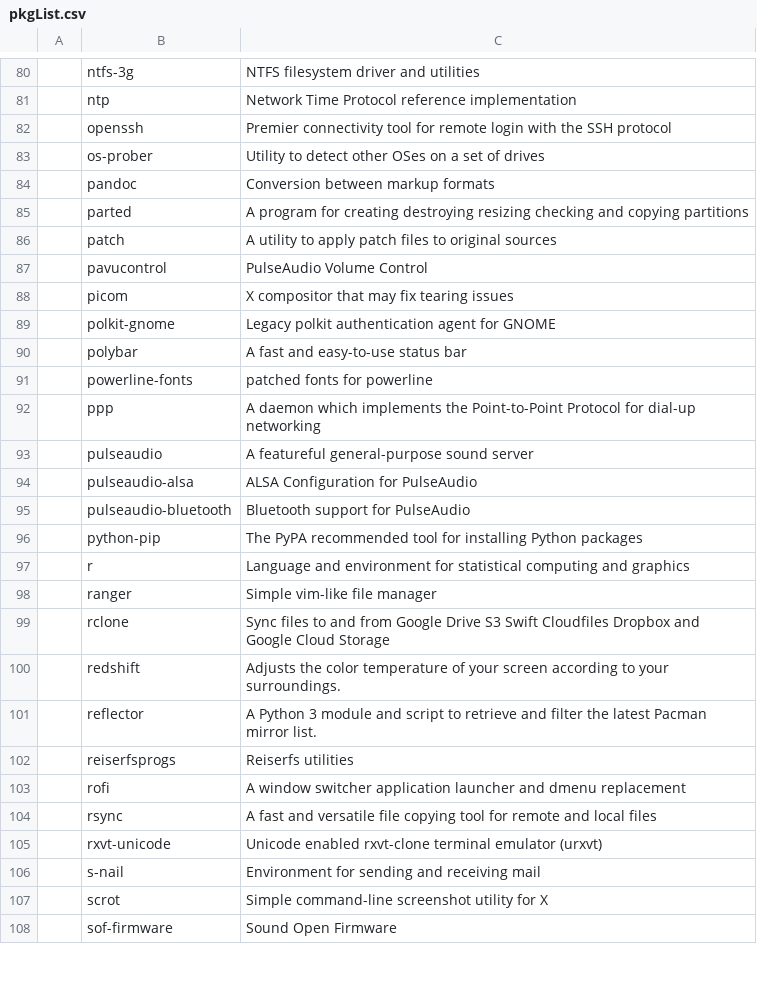
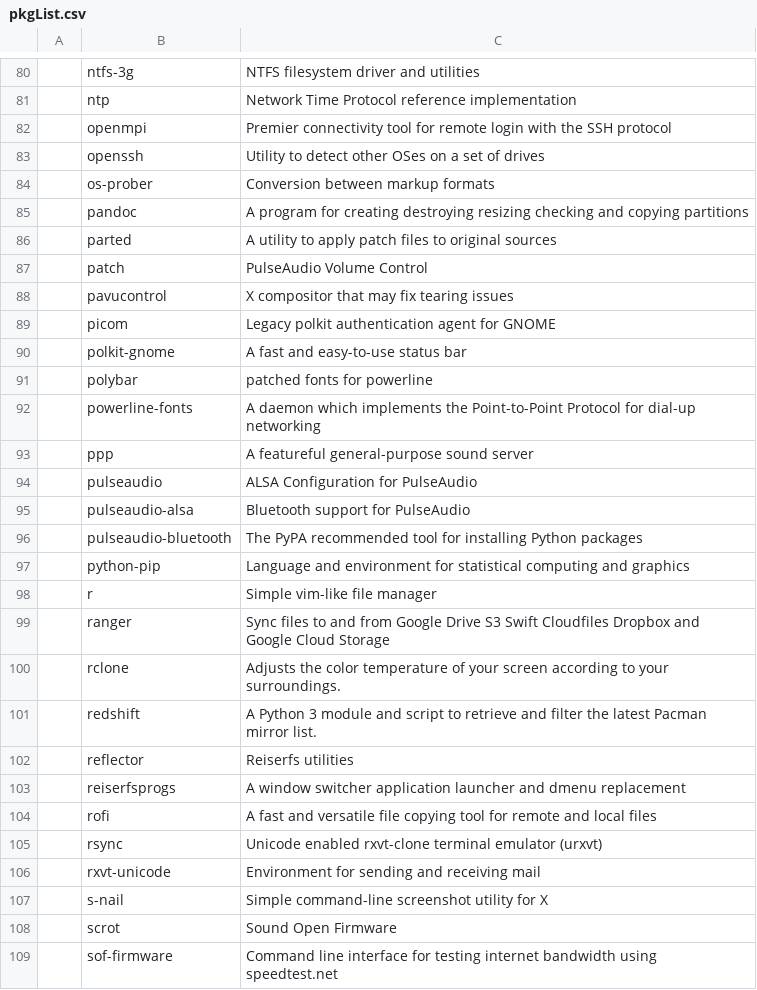
Before and after one commit to L1minus1/dotfiles, a CSV file: pkgList.csv, drawn as a sheet; only a part is shown, gaps mark what is left out; the diff covers the shown part only.

Commit message:
automatic commit

```diff
--- a/pkgList.csv
+++ b/pkgList.csv
@@ -81,28 +81,29 @@
 ,ntp,Network Time Protocol reference implementation
-,openssh,Premier connectivity tool for remote login with the SSH protocol
-,os-prober,Utility to detect other OSes on a set of drives
-,pandoc,Conversion between markup formats
-,parted,A program for creating destroying resizing checking and copying partitions
-,patch,A utility to apply patch files to original sources
-,pavucontrol,PulseAudio Volume Control
-,picom,X compositor that may fix tearing issues
-,polkit-gnome,Legacy polkit authentication agent for GNOME
-,polybar,A fast and easy-to-use status bar
-,powerline-fonts,patched fonts for powerline
-,ppp,A daemon which implements the Point-to-Point Protocol for dial-up networking
-,pulseaudio,A featureful general-purpose sound server
-,pulseaudio-alsa,ALSA Configuration for PulseAudio
-,pulseaudio-bluetooth,Bluetooth support for PulseAudio
-,python-pip,The PyPA recommended tool for installing Python packages
-,r,Language and environment for statistical computing and graphics
-,ranger,Simple vim-like file manager
-,rclone,Sync files to and from Google Drive S3 Swift Cloudfiles Dropbox and Google Cloud Storage
-,redshift,Adjusts the color temperature of your screen according to your surroundings.
-,reflector,A Python 3 module and script to retrieve and filter the latest Pacman mirror list.
-,reiserfsprogs,Reiserfs utilities
-,rofi,A window switcher application launcher and dmenu replacement
-,rsync,A fast and versatile file copying tool for remote and local files
-,rxvt-unicode,Unicode enabled rxvt-clone terminal emulator (urxvt)
-,s-nail,Environment for sending and receiving mail
-,scrot,Simple command-line screenshot utility for X
-,sof-firmware,Sound Open Firmware
+,openmpi,Premier connectivity tool for remote login with the SSH protocol
+,openssh,Utility to detect other OSes on a set of drives
+,os-prober,Conversion between markup formats
+,pandoc,A program for creating destroying resizing checking and copying partitions
+,parted,A utility to apply patch files to original sources
+,patch,PulseAudio Volume Control
+,pavucontrol,X compositor that may fix tearing issues
+,picom,Legacy polkit authentication agent for GNOME
+,polkit-gnome,A fast and easy-to-use status bar
+,polybar,patched fonts for powerline
+,powerline-fonts,A daemon which implements the Point-to-Point Protocol for dial-up networking
+,ppp,A featureful general-purpose sound server
+,pulseaudio,ALSA Configuration for PulseAudio
+,pulseaudio-alsa,Bluetooth support for PulseAudio
+,pulseaudio-bluetooth,The PyPA recommended tool for installing Python packages
+,python-pip,Language and environment for statistical computing and graphics
+,r,Simple vim-like file manager
+,ranger,Sync files to and from Google Drive S3 Swift Cloudfiles Dropbox and Google Cloud Storage
+,rclone,Adjusts the color temperature of your screen according to your surroundings.
+,redshift,A Python 3 module and script to retrieve and filter the latest Pacman mirror list.
+,reflector,Reiserfs utilities
+,reiserfsprogs,A window switcher application launcher and dmenu replacement
+,rofi,A fast and versatile file copying tool for remote and local files
+,rsync,Unicode enabled rxvt-clone terminal emulator (urxvt)
+,rxvt-unicode,Environment for sending and receiving mail
+,s-nail,Simple command-line screenshot utility for X
+,scrot,Sound Open Firmware
+,sof-firmware,Command line interface for testing internet bandwidth using speedtest.net
```
Also changed, not shown: 79 edited cells elsewhere in this file.
